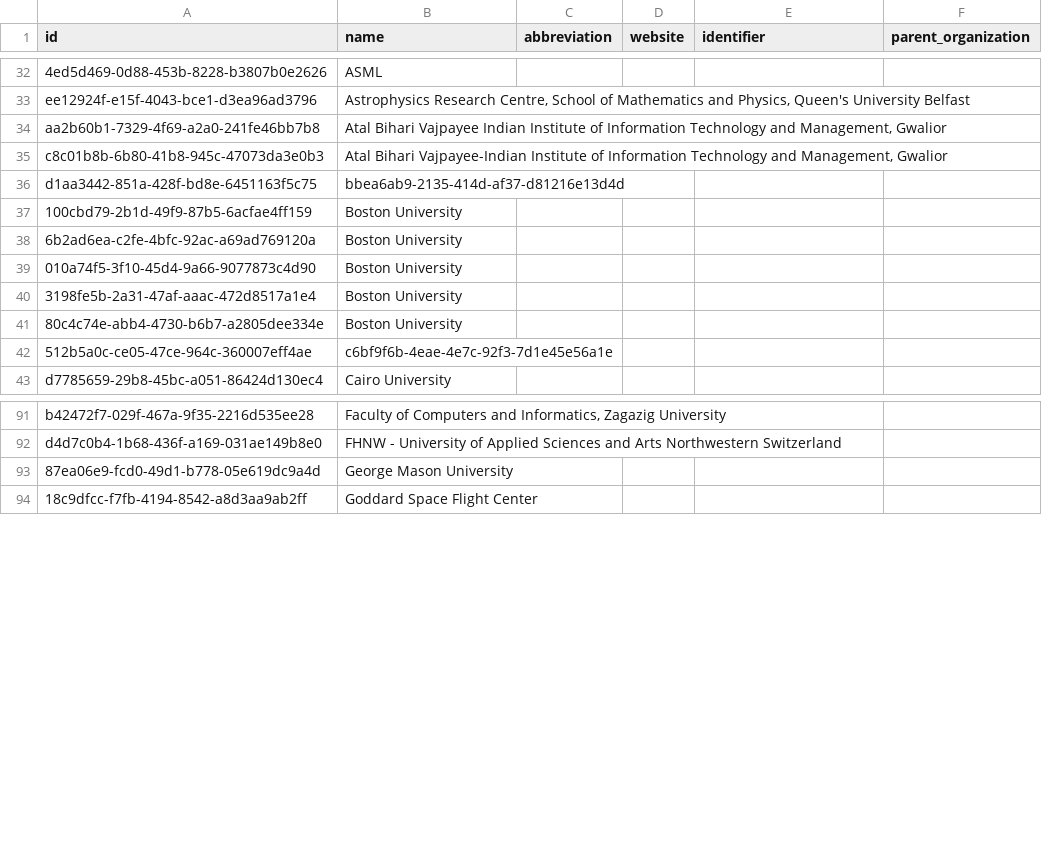
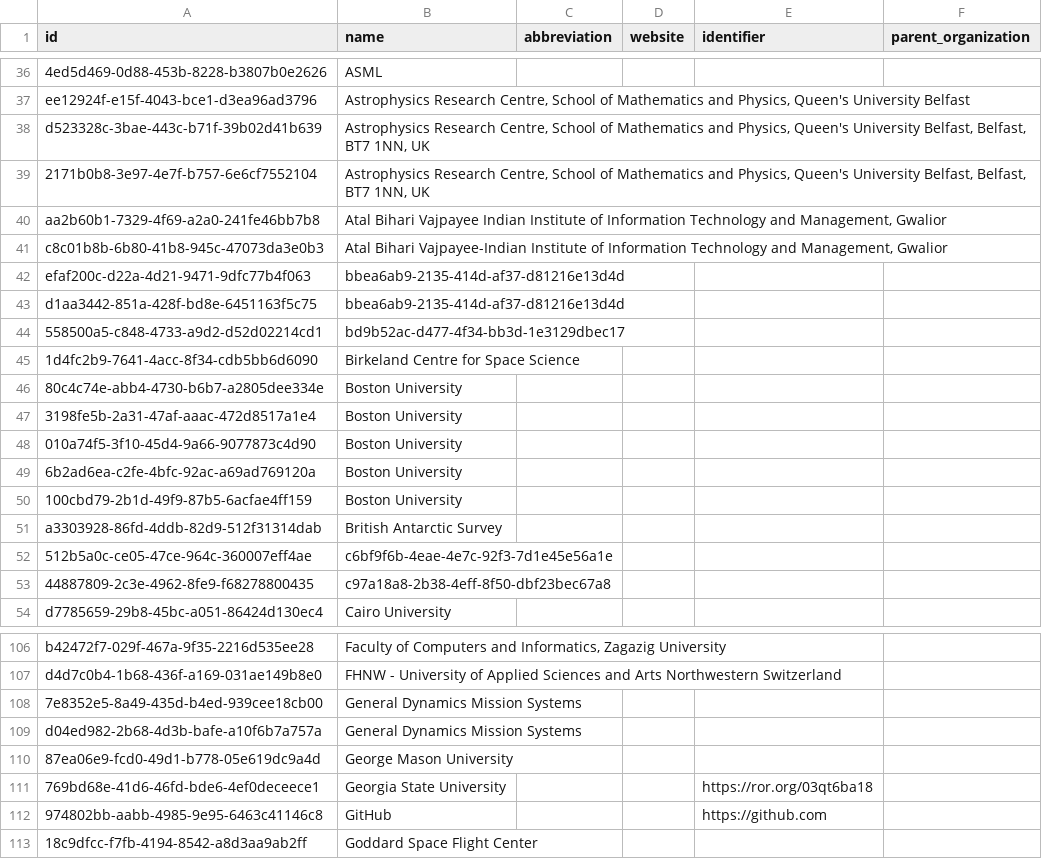
Before and after one commit to Heliophysics-Software-Search-Interface/hssi-website, a CSV file: django/website/config/db/organization.csv, drawn as a sheet; only a part is shown, gaps mark what is left out; the diff covers the shown part only; the diff names each change by its address in the sheet, - before the commit and + after, or states it on an @@ line.

```diff
--- a/django/website/config/db/organization.csv
+++ b/django/website/config/db/organization.csv
+row 38: d523328c-3bae-443c-b71f-39b02d41b639 | Astrophysics Research Centre, School of Mathematics and Physics, Queen's University Belfast, Belfast, BT7 1NN, UK
+row 39: 2171b0b8-3e97-4e7f-b757-6e6cf7552104 | Astrophysics Research Centre, School of Mathematics and Physics, Queen's University Belfast, Belfast, BT7 1NN, UK
+row 42: efaf200c-d22a-4d21-9471-9dfc77b4f063 | bbea6ab9-2135-414d-af37-d81216e13d4d
+row 44: 558500a5-c848-4733-a9d2-d52d02214cd1 | bd9b52ac-d477-4f34-bb3d-1e3129dbec17
+row 45: 1d4fc2b9-7641-4acc-8f34-cdb5bb6d6090 | Birkeland Centre for Space Science
@@ row 41 moved to row 46: 80c4c74e-abb4-4730-b6b7-a2805dee334e @@
@@ row 40 moved to row 47: 3198fe5b-2a31-47af-aaac-472d8517a1e4 @@
@@ row 39 moved to row 48: 010a74f5-3f10-45d4-9a66-9077873c4d90 @@
@@ row 38 moved to row 49: 6b2ad6ea-c2fe-4bfc-92ac-a69ad769120a @@
+row 51: a3303928-86fd-4ddb-82d9-512f31314dab | British Antarctic Survey
+row 53: 44887809-2c3e-4962-8fe9-f68278800435 | c97a18a8-2b38-4eff-8f50-dbf23bec67a8
+row 108: 7e8352e5-8a49-435d-b4ed-939cee18cb00 | General Dynamics Mission Systems
+row 109: d04ed982-2b68-4d3b-bafe-a10f6b7a757a | General Dynamics Mission Systems
+row 111: 769bd68e-41d6-46fd-bde6-4ef0deceece1 | Georgia State University |  |  | https://ror.org/03qt6ba18
+row 112: 974802bb-aabb-4985-9e95-6463c41146c8 | GitHub |  |  | https://github.com
```
Also changed, not shown: 14 added rows and 22 moved rows elsewhere in this file, django/website/config/db/instrument_observatory.csv, django/website/config/db/keyword.csv, 19 other files.
